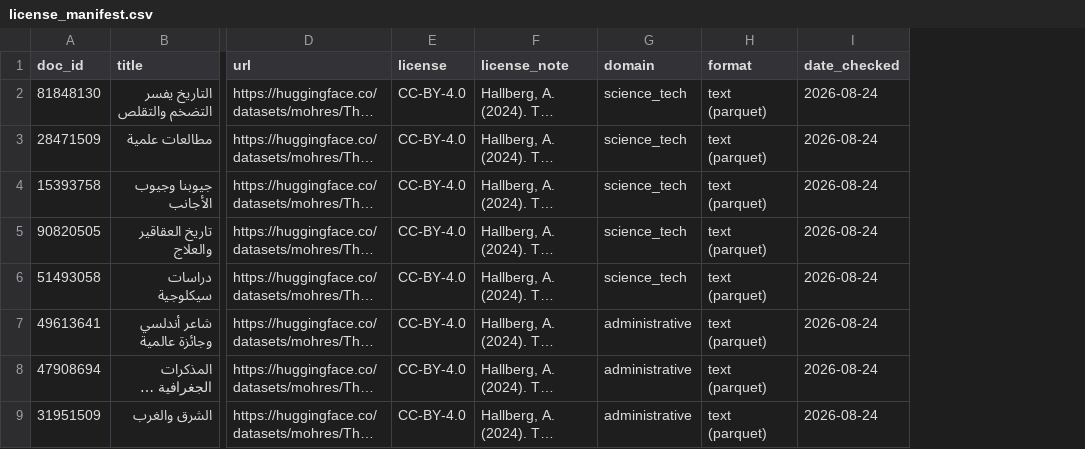
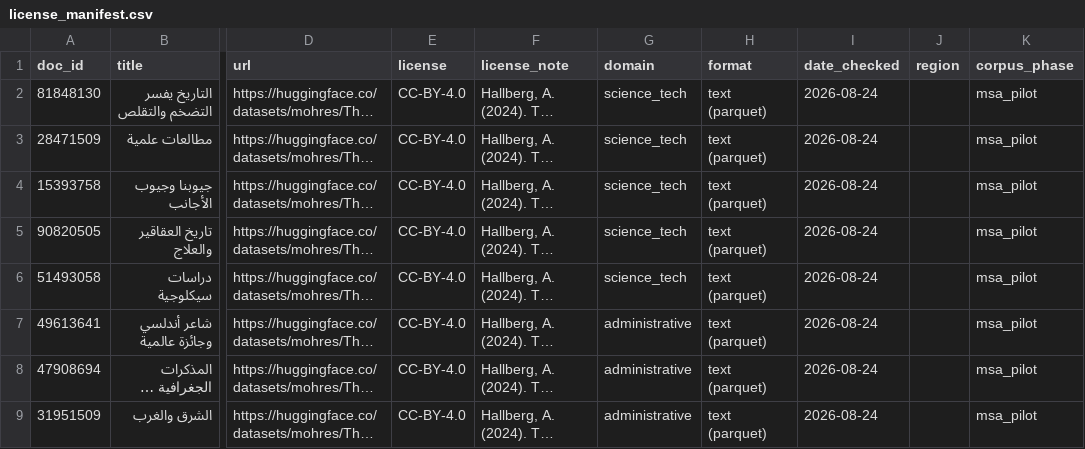
Before and after one commit to Faisal-Aleesa/arabic-data-factory, a CSV file: docs/license_manifest.csv, drawn as a sheet; only a part is shown, gaps mark what is left out; long unchanged cells end in …; the diff names each change by its address in the sheet, - before the commit and + after, or states it on an @@ line.

Commit message:
Pivot to Saudi dialect corpus: archive MSA pilot, add region-based format-aware pipeline

```diff
--- a/docs/license_manifest.csv
+++ b/docs/license_manifest.csv
+column J (region), empty
+column K (corpus_phase), rows 2-9: all msa_pilot
```
Also changed, not shown: 13 other files.
